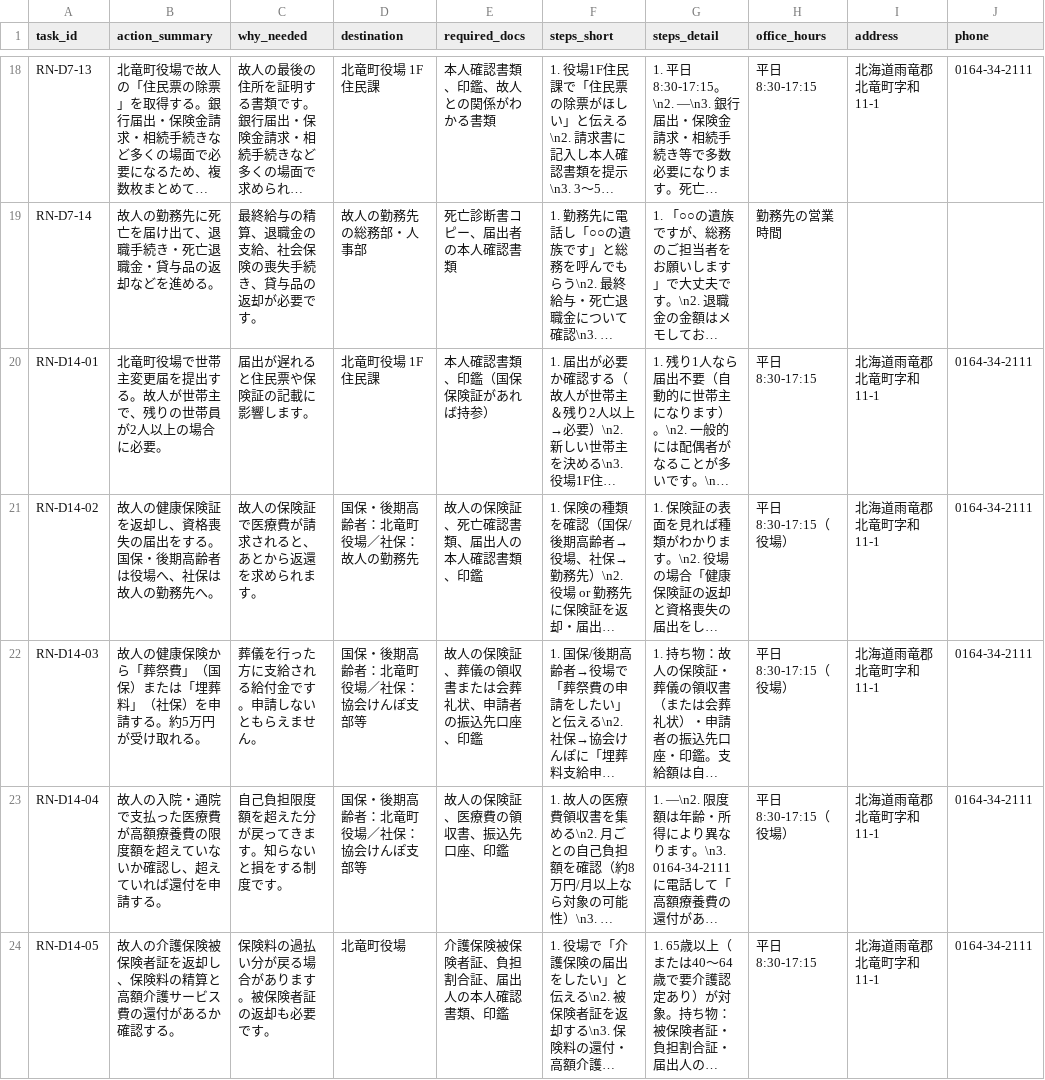
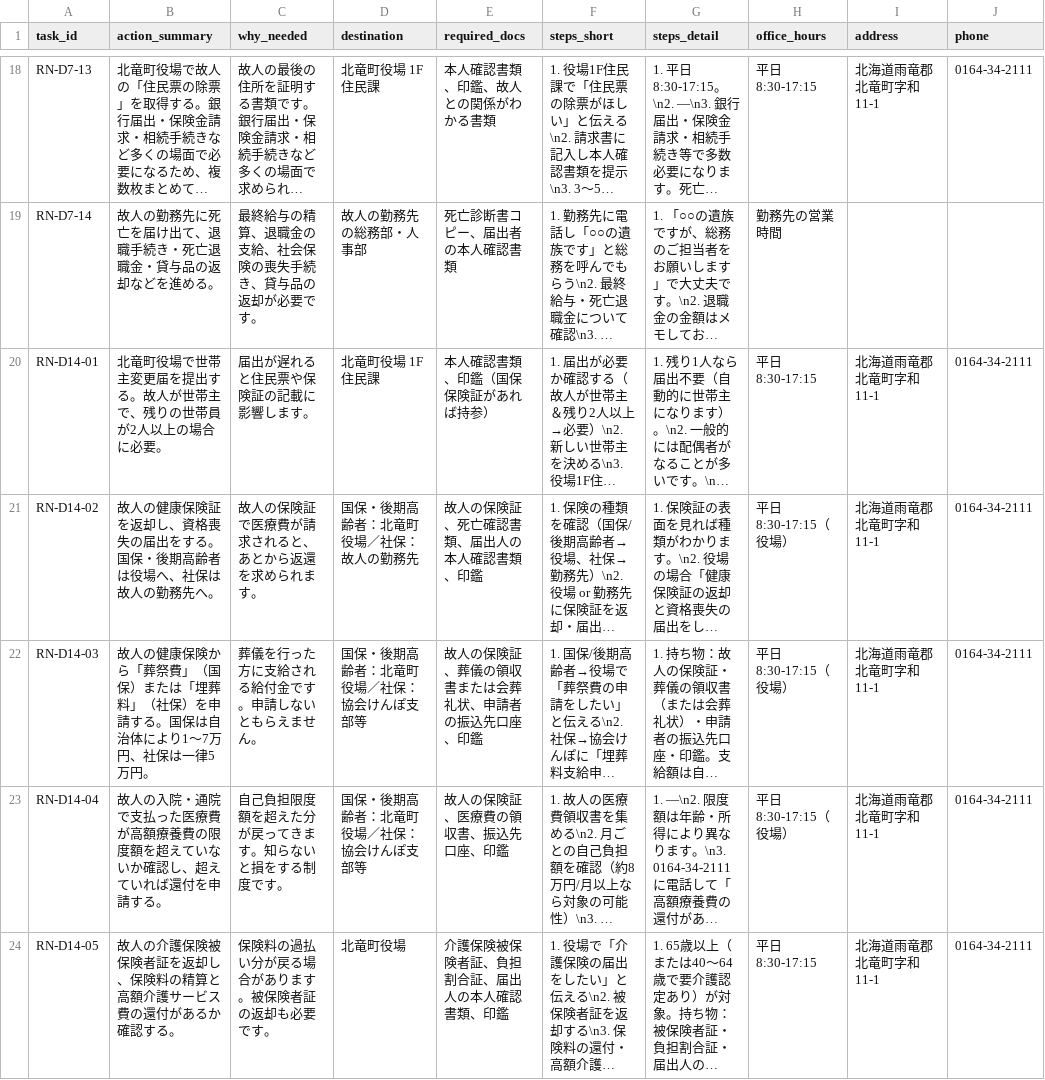
Before and after one commit to reliefnote/app, a CSV file: data/task_content_master.csv, drawn as a sheet; only a part is shown, gaps mark what is left out; long unchanged cells end in …; the diff covers the shown part only; the diff names each change by its address in the sheet, - before the commit and + after, or states it on an @@ line.

```diff
--- a/data/task_content_master.csv
+++ b/data/task_content_master.csv
-B22 (action_summary): …請する。約5万円が受け取れる。
+B22 (action_summary): …請する。国保は自治体により1〜7万円、社保は一律5万円。
```
Also changed, not shown: 36 edited cells elsewhere in this file, data/locale_override_master.csv, data/tasks_master.csv, 1 other file.
